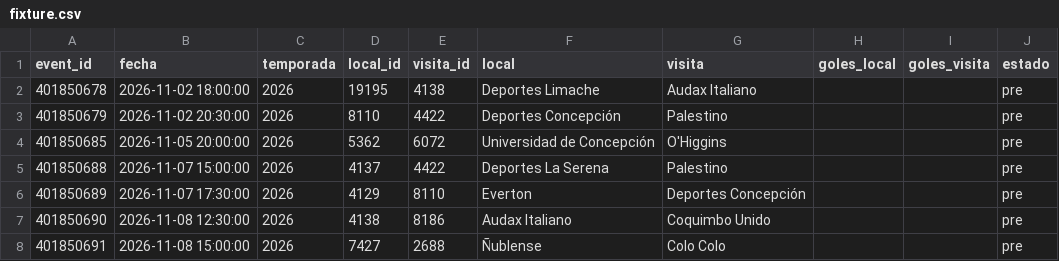
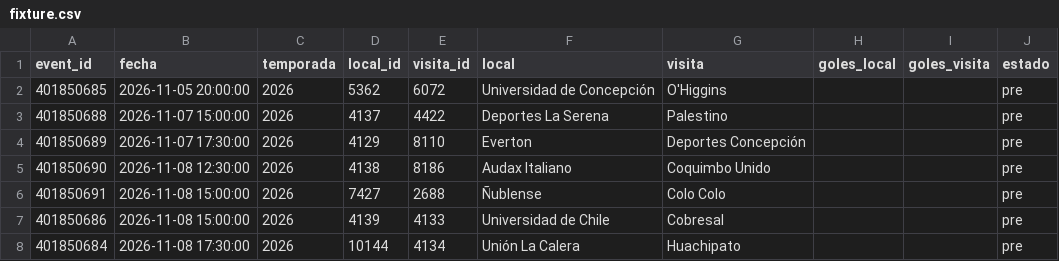
Before and after one commit to Pacortes2021/fifa-2026-hybrid-forecast, a CSV file: chile/data/fixture.csv, drawn as a sheet; only a part is shown; the shorter side is filled out with more unchanged rows.

```diff
--- a/chile/data/fixture.csv
+++ b/chile/data/fixture.csv
@@ -1,4 +1,2 @@
 event_id,fecha,temporada,local_id,visita_id,local,visita,goles_local,goles_visita,estado
-401850678,2026-11-02 18:00:00,2026,19195,4138,Deportes Limache,Audax Italiano,,,pre
-401850679,2026-11-02 20:30:00,2026,8110,4422,Deportes Concepción,Palestino,,,pre
 401850685,2026-11-05 20:00:00,2026,5362,6072,Universidad de Concepción,O'Higgins,,,pre
```
Also changed, not shown: chile/data/partidos.csv, eng/data/partidos.csv, 7 other files.
